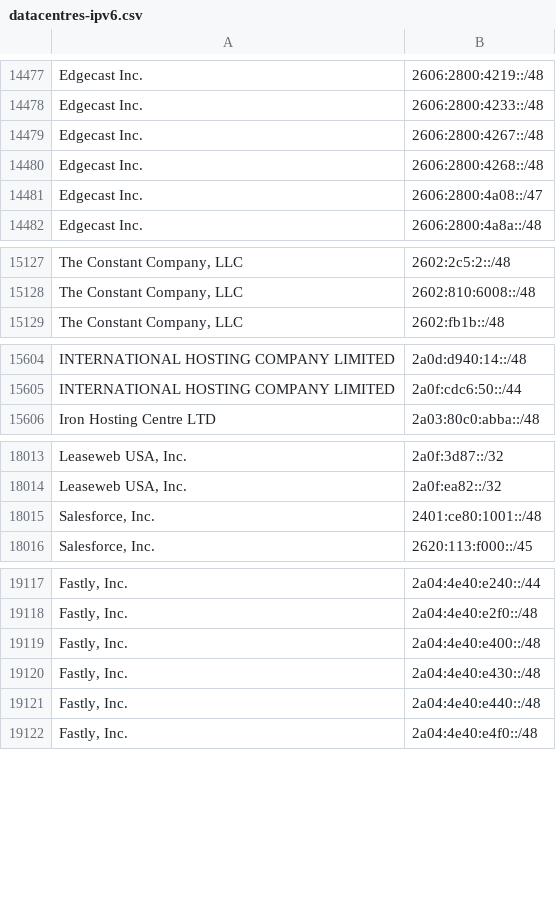
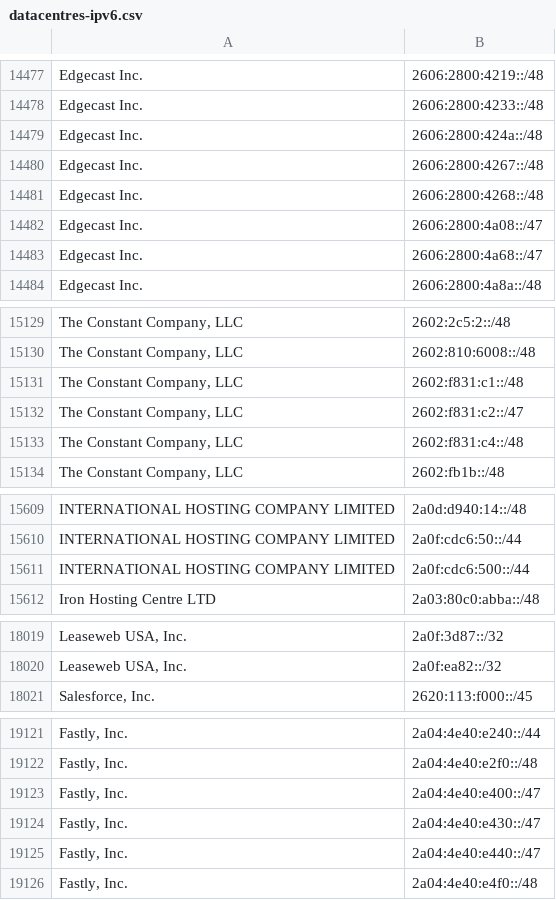
Before and after one commit to hexydec/ip-ranges, a CSV file: output/datacentres-ipv6.csv, drawn as a sheet; only a part is shown, gaps mark what is left out; removed rows and columns are numbered as before the commit, all else as after; the diff covers the shown part only; the diff names each change by its address in the sheet, - before the commit and + after, or states it on an @@ line.

```diff
--- a/output/datacentres-ipv6.csv
+++ b/output/datacentres-ipv6.csv
+row 14479: Edgecast Inc. | 2606:2800:424a::/48
+row 14483: Edgecast Inc. | 2606:2800:4a68::/47
+row 15131: The Constant Company, LLC | 2602:f831:c1::/48
+row 15132: The Constant Company, LLC | 2602:f831:c2::/47
+row 15133: The Constant Company, LLC | 2602:f831:c4::/48
+row 15611: INTERNATIONAL HOSTING COMPANY LIMITED | 2a0f:cdc6:500::/44
-row 18015: Salesforce, Inc. | 2401:ce80:1001::/48
-B19123: 2a04:4e40:e400::/48
+B19123: 2a04:4e40:e400::/47
-B19124: 2a04:4e40:e430::/48
+B19124: 2a04:4e40:e430::/47
-B19125: 2a04:4e40:e440::/48
+B19125: 2a04:4e40:e440::/47
```
Also changed, not shown: 1 added row and 2 removed rows elsewhere in this file, 8 other files.
